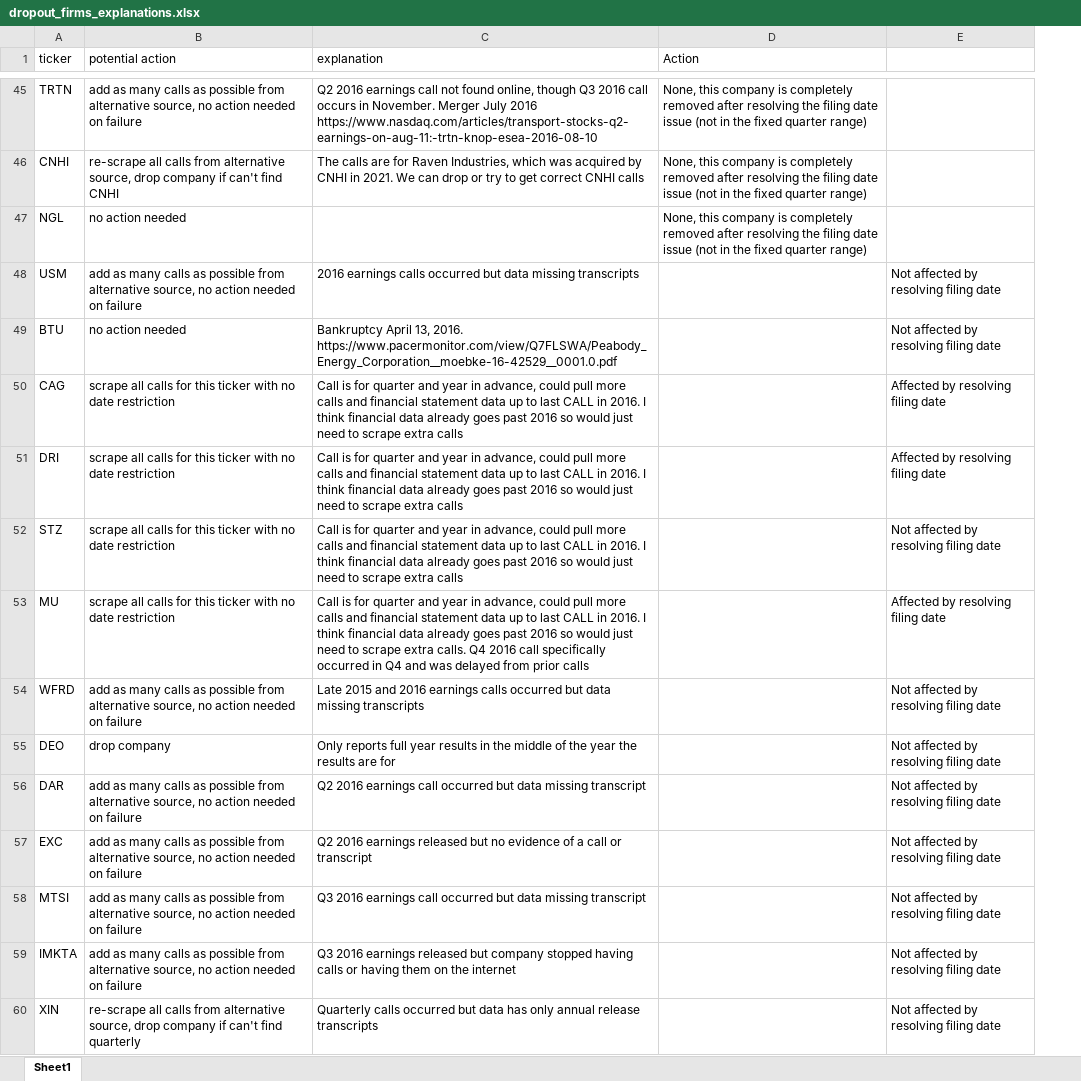
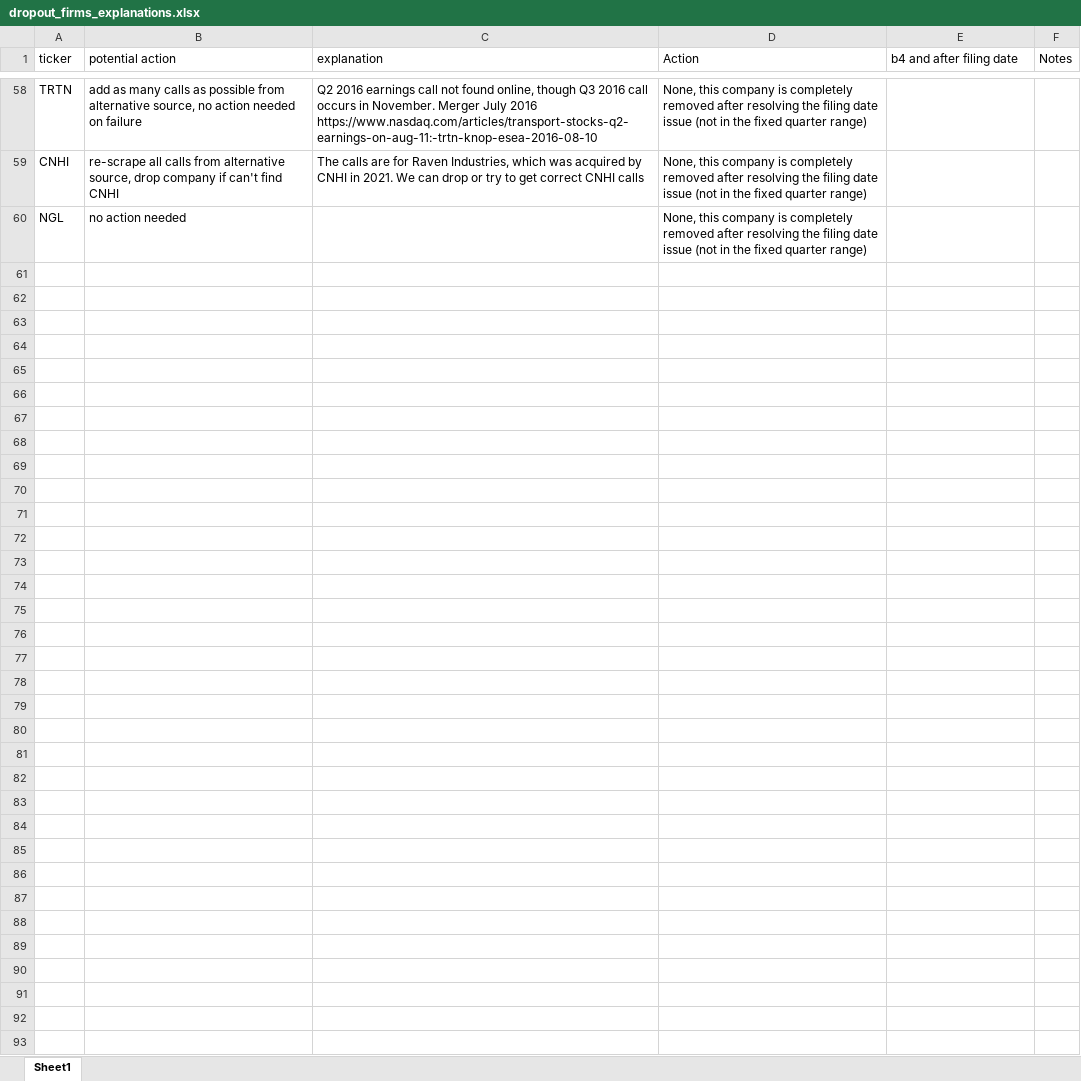
Before and after one commit to current12/Stat-222-Project, an Excel workbook: Code/Exploratory Data Analysis/All Data/dropout_firms_explanations.xlsx, sheet Sheet1, drawn as a sheet; only a part is shown, gaps mark what is left out; values as stored, in another font and other column widths than the file's, no borders; removed rows and columns are numbered as before the commit, all else as after; the diff covers the shown part only; the diff names each change by its address in the sheet, - before the commit and + after, or states it on an @@ line.

Commit message:
Analysis of all dropout after resolve filing date.

```diff
--- a/Code/Exploratory Data Analysis/All Data/dropout_firms_explanations.xlsx (sheet Sheet1)
+++ b/Code/Exploratory Data Analysis/All Data/dropout_firms_explanations.xlsx (sheet Sheet1)
+column F (Notes), empty
-E1: (empty)
+E1: b4 and after filing date
-row 48: USM | add as many calls as possible from alternative source, no action needed on failure | 2016 earnings calls occurred but data missing transcripts |  | Not affected by resolving filing date
-row 49: BTU | no action needed | Bankruptcy April 13, 2016. https://www.pacermonitor.com/view/Q7FLSWA/Peabody_Energy_Corporation__moebke-16-42529__0001.0.pdf |  | Not affected by resolving filing date
-row 50: CAG | scrape all calls for this ticker with no date restriction | Call is for quarter and year in advance, could pull more calls and financial statement data up to last CALL in 2016. I think financial data already goes past 2016 so would just need to scrape extra calls |  | Affected by resolving filing date
-row 51: DRI | scrape all calls for this ticker with no date restriction | Call is for quarter and year in advance, could pull more calls and financial statement data up to last CALL in 2016. I think financial data already goes past 2016 so would just need to scrape extra calls |  | Affected by resolving filing date
-row 52: STZ | scrape all calls for this ticker with no date restriction | Call is for quarter and year in advance, could pull more calls and financial statement data up to last CALL in 2016. I think financial data already goes past 2016 so would just need to scrape extra calls |  | Not affected by resolving filing date
-row 53: MU | scrape all calls for this ticker with no date restriction | Call is for quarter and year in advance, could pull more calls and financial statement data up to last CALL in 2016. I think financial data already goes past 2016 so would just need to scrape extra calls. Q4 2016 call specifically occurred in Q4 and was delayed from prior calls |  | Affected by resolving filing date
-row 54: WFRD | add as many calls as possible from alternative source, no action needed on failure | Late 2015 and 2016 earnings calls occurred but data missing transcripts |  | Not affected by resolving filing date
-row 55: DEO | drop company | Only reports full year results in the middle of the year the results are for |  | Not affected by resolving filing date
-row 56: DAR | add as many calls as possible from alternative source, no action needed on failure | Q2 2016 earnings call occurred but data missing transcript |  | Not affected by resolving filing date
-row 57: EXC | add as many calls as possible from alternative source, no action needed on failure | Q2 2016 earnings released but no evidence of a call or transcript |  | Not affected by resolving filing date
-row 58: MTSI | add as many calls as possible from alternative source, no action needed on failure | Q3 2016 earnings call occurred but data missing transcript |  | Not affected by resolving filing date
-row 59: IMKTA | add as many calls as possible from alternative source, no action needed on failure | Q3 2016 earnings released but company stopped having calls or having them on the internet |  | Not affected by resolving filing date
-row 60: XIN | re-scrape all calls from alternative source, drop company if can't find quarterly | Quarterly calls occurred but data has only annual release transcripts |  | Not affected by resolving filing date
```
Also changed, not shown: 13 added rows elsewhere in this sheet, 1 other file.
